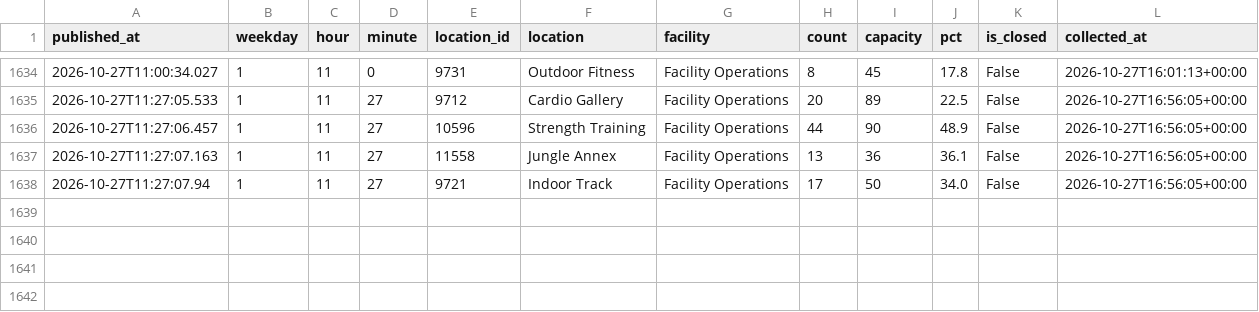
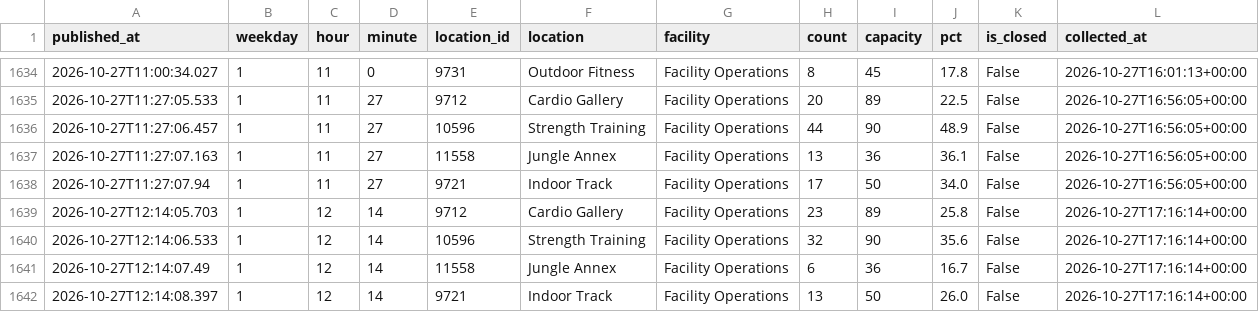
Before and after one commit to cobdaws2015/mizzou-rec-log, a CSV file: data/2026-10.csv, drawn as a sheet; only a part is shown, gaps mark what is left out.

Commit message:
data: 2026-10-27T17:16Z (mac)

```diff
--- a/data/2026-10.csv
+++ b/data/2026-10.csv
@@ -1638 +1638,5 @@ published_at,weekday,hour,minute,location_id,location,facility,count,capacity,pc
 2026-10-27T11:27:07.94,1,11,27,9721,Indoor Track,Facility Operations,17,50,34.0,False,2026-10-27T16:56:05+00:00
+2026-10-27T12:14:05.703,1,12,14,9712,Cardio Gallery,Facility Operations,23,89,25.8,False,2026-10-27T17:16:14+00:00
+2026-10-27T12:14:06.533,1,12,14,10596,Strength Training,Facility Operations,32,90,35.6,False,2026-10-27T17:16:14+00:00
+2026-10-27T12:14:07.49,1,12,14,11558,Jungle Annex,Facility Operations,6,36,16.7,False,2026-10-27T17:16:14+00:00
+2026-10-27T12:14:08.397,1,12,14,9721,Indoor Track,Facility Operations,13,50,26.0,False,2026-10-27T17:16:14+00:00
```
Also changed, not shown: 2 other files.
